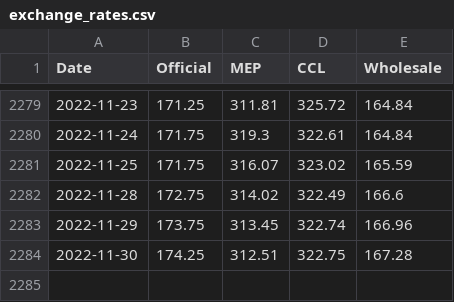
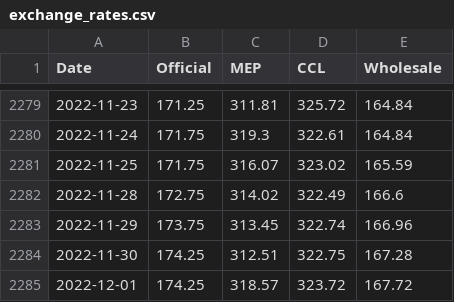
Before and after one commit to luciana-manuali/exchange-rate-report-gdp, a CSV file: exchange_rates.csv, drawn as a sheet; only a part is shown, gaps mark what is left out.

Commit message:
new

```diff
--- a/exchange_rates.csv
+++ b/exchange_rates.csv
@@ -2284 +2284,2 @@ Date,Official,MEP,CCL,Wholesale
 2022-11-30,174.25,312.51,322.75,167.28
+2022-12-01,174.25,318.57,323.72,167.72
```
